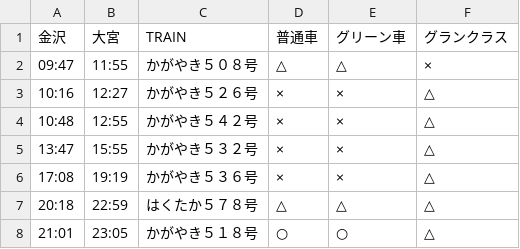
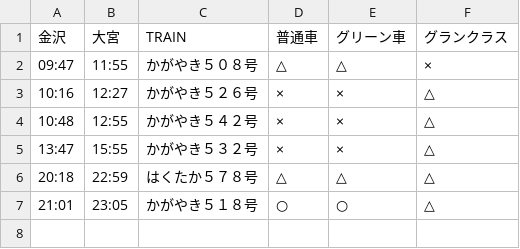
Before and after one commit to stockaitkenwaterman/DEPARTURES, a TSV file: 0102.tsv, drawn as a sheet.

Commit message:
no comment is good comment

```diff
--- a/0102.tsv
+++ b/0102.tsv
@@ -5,3 +5,2 @@
 13:47	15:55	かがやき５３２号	×	×	△
-17:08	19:19	かがやき５３６号	×	×	△
 20:18	22:59	はくたか５７８号	△	△	△
```
